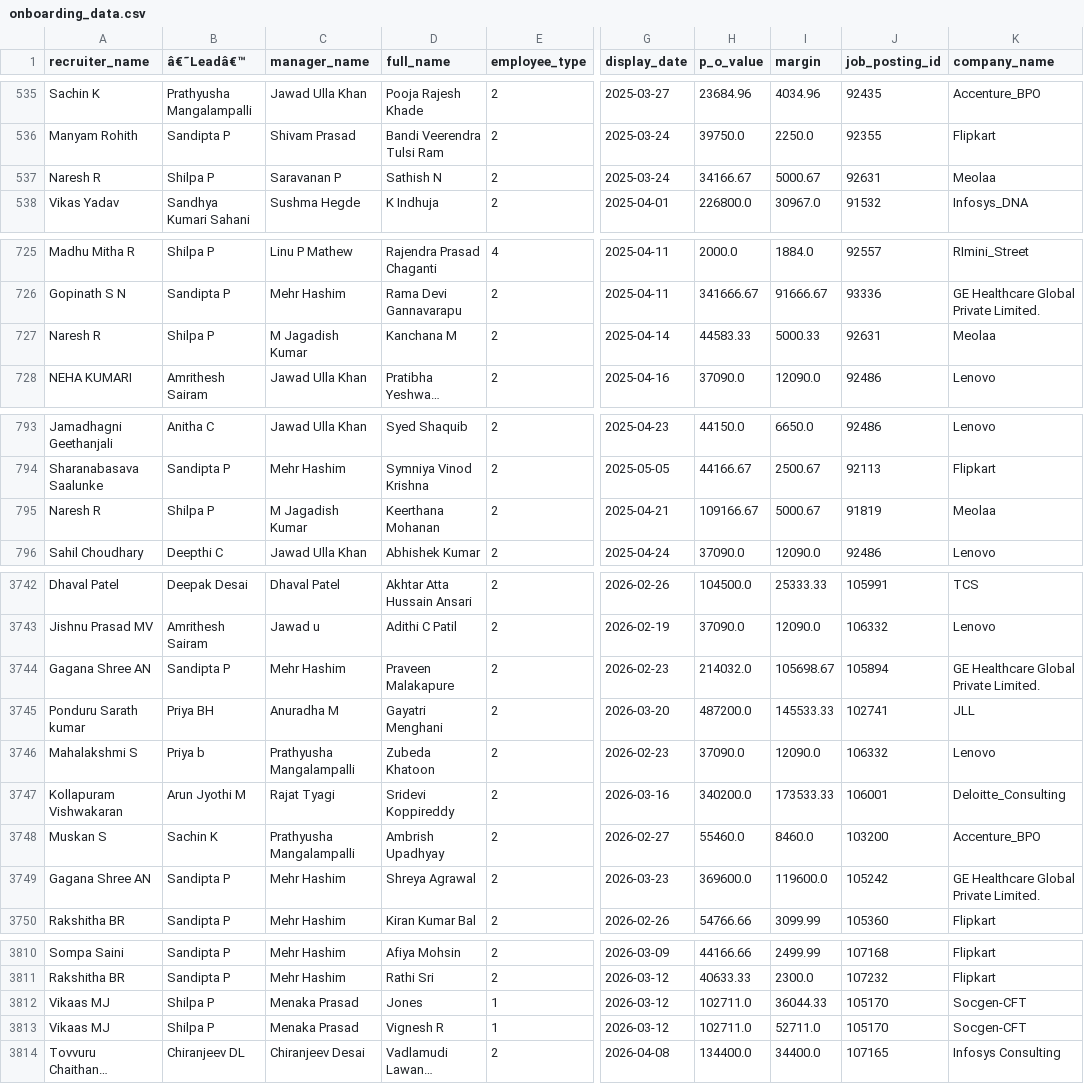
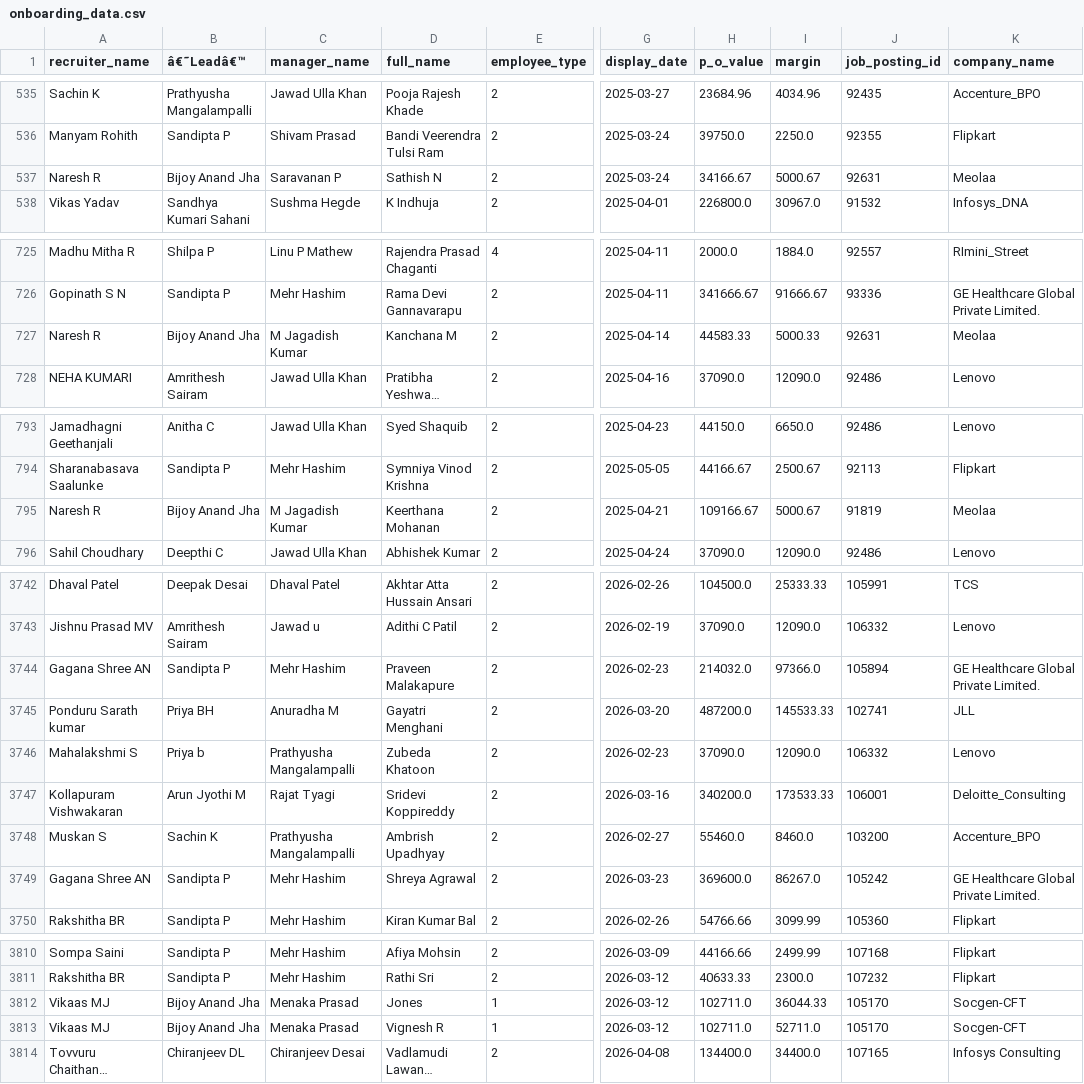
Before and after one commit to mdashiquekhanwork009-maker/CEO-Dashboard, a CSV file: data/onboarding_data.csv, drawn as a sheet; only a part is shown, gaps mark what is left out; long unchanged cells end in …; the diff covers the shown part only; the diff names each change by its address in the sheet, - before the commit and + after, or states it on an @@ line.

```diff
--- a/data/onboarding_data.csv
+++ b/data/onboarding_data.csv
-B537 (â€˜Leadâ€™): Shilpa P
+B537 (â€˜Leadâ€™): Bijoy Anand Jha
-B727 (â€˜Leadâ€™): Shilpa P
+B727 (â€˜Leadâ€™): Bijoy Anand Jha
-B795 (â€˜Leadâ€™): Shilpa P
+B795 (â€˜Leadâ€™): Bijoy Anand Jha
-I3744 (margin): 105698.67
+I3744 (margin): 97366.0
-I3749 (margin): 119600.0
+I3749 (margin): 86267.0
-B3812:B3813 (â€˜Leadâ€™): Shilpa P
+B3812:B3813 (â€˜Leadâ€™): Bijoy Anand Jha
```
Also changed, not shown: 5 added rows and 48 edited cells elsewhere in this file, data/activeheadcount.csv, data/exit.csv, 4 other files.
